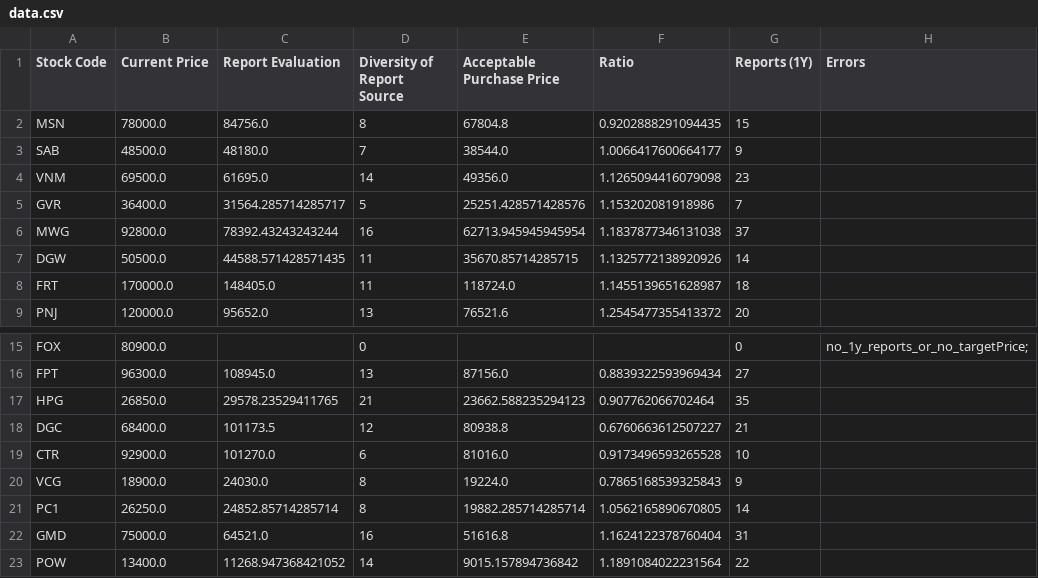
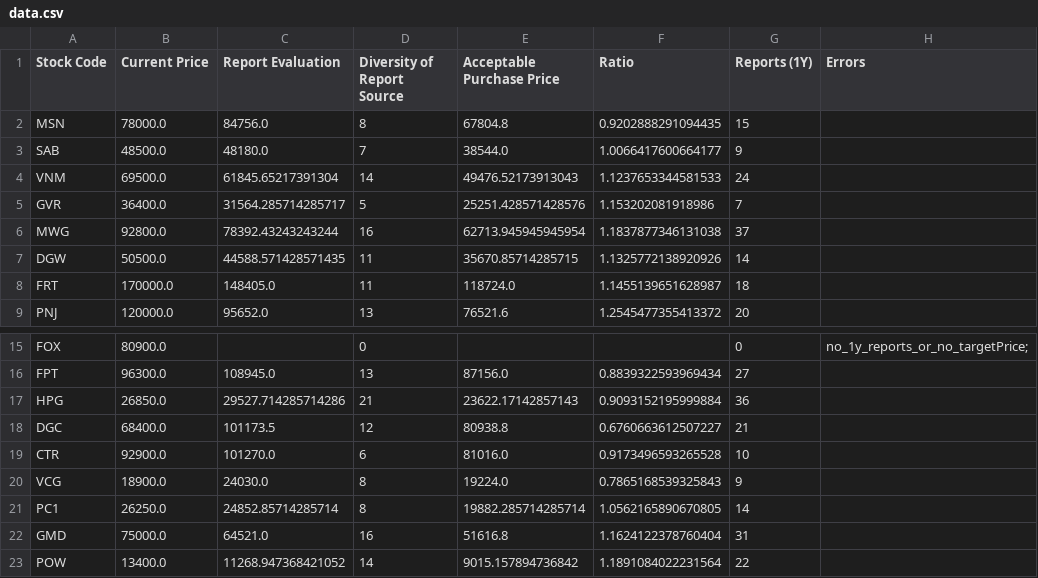
Before and after one commit to hungnd-x/stock-portfolio-daily, a CSV file: docs/data.csv, drawn as a sheet; only a part is shown, gaps mark what is left out.

```diff
--- a/docs/data.csv
+++ b/docs/data.csv
@@ -3,3 +3,3 @@ MSN,78000.0,84756.0,8,67804.8,0.9202888291094435,15,
 SAB,48500.0,48180.0,7,38544.0,1.0066417600664177,9,
-VNM,69500.0,61695.0,14,49356.0,1.1265094416079098,23,
+VNM,69500.0,61845.65217391304,14,49476.52173913043,1.1237653344581533,24,
 GVR,36400.0,31564.285714285717,5,25251.428571428576,1.153202081918986,7,
@@ -16,3 +16,3 @@ FOX,80900.0,,0,,,0,no_1y_reports_or_no_targetPrice;
 FPT,96300.0,108945.0,13,87156.0,0.8839322593969434,27,
-HPG,26850.0,29578.23529411765,21,23662.588235294123,0.907762066702464,35,
+HPG,26850.0,29527.714285714286,21,23622.17142857143,0.9093152195999884,36,
 DGC,68400.0,101173.5,12,80938.8,0.6760663612507227,21,
```
Also changed, not shown: 1 other file.
